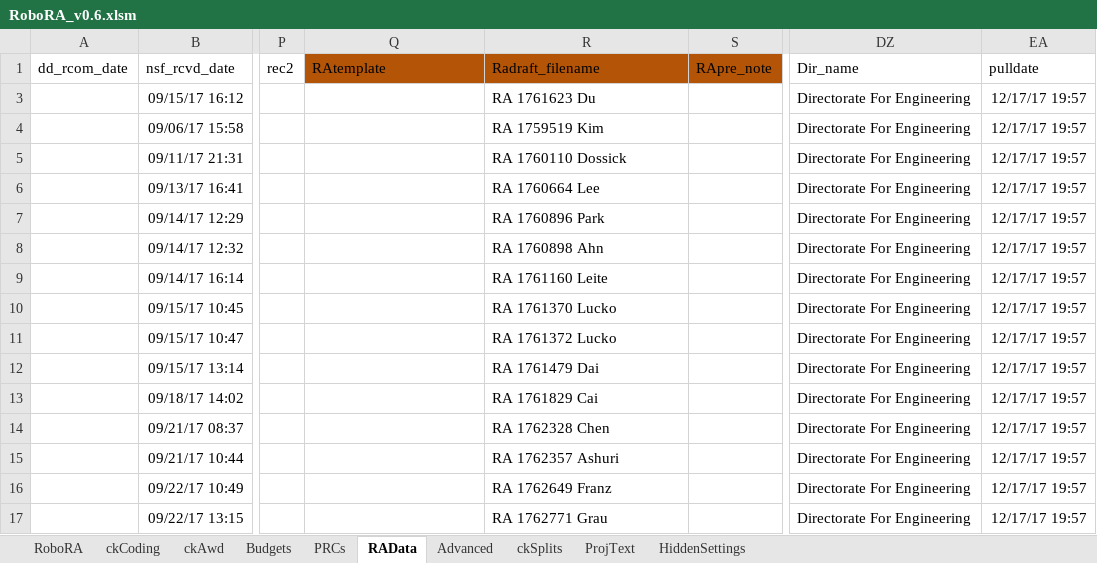
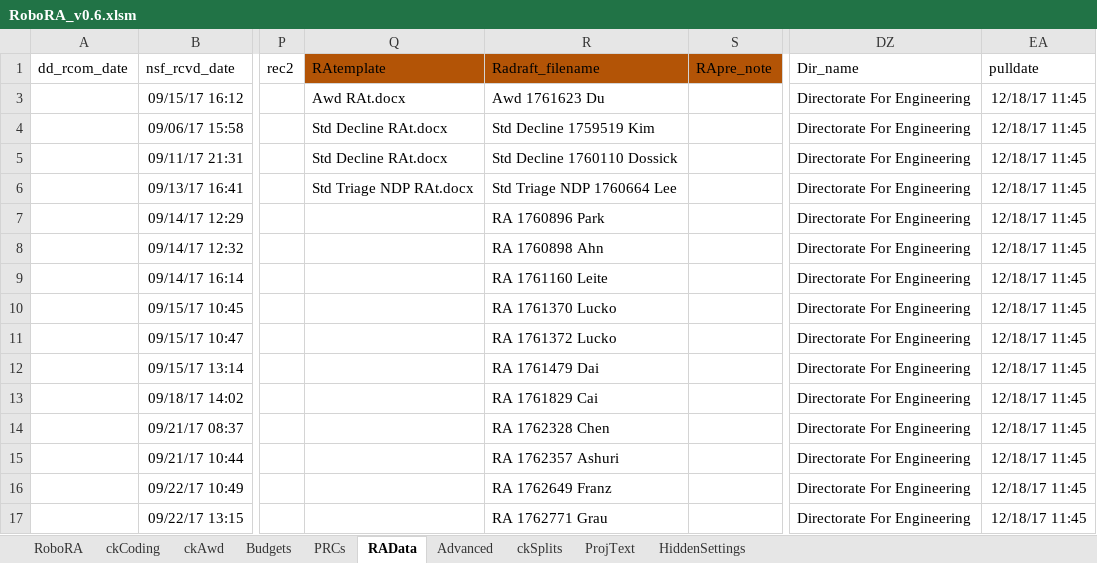
Before and after one commit to NSF-ENG/excelSQL, an Excel workbook: RoboRA/RoboRA_v0.6.xlsm, sheet RAData, drawn as a sheet; only a part is shown, gaps mark what is left out; values as stored, in another font and other column widths than the file's, no borders; charts and pictures and conditional formats and table styles not drawn; the diff names each change by its address in the sheet, - before the commit and + after, or states it on an @@ line.

Commit message:
hold in case I need to roll back roboRA 6

```diff
--- a/RoboRA/RoboRA_v0.6.xlsm (sheet RAData)
+++ b/RoboRA/RoboRA_v0.6.xlsm (sheet RAData)
-Q3 (RAtemplate): (empty)
+Q3 (RAtemplate): Awd RAt.docx
-R3 (Radraft_filename): RA 1761623 Du
+R3 (Radraft_filename): Awd 1761623 Du
-EA3:EA17 (pulldate): 12/17/17 19:57
+EA3:EA17 (pulldate): 12/18/17 11:45
-Q4:Q5 (RAtemplate): (empty)
+Q4:Q5 (RAtemplate): Std Decline RAt.docx
-R4 (Radraft_filename): RA 1759519 Kim
+R4 (Radraft_filename): Std Decline 1759519 Kim
-R5 (Radraft_filename): RA 1760110 Dossick
+R5 (Radraft_filename): Std Decline 1760110 Dossick
-Q6 (RAtemplate): (empty)
+Q6 (RAtemplate): Std Triage NDP RAt.docx
-R6 (Radraft_filename): RA 1760664 Lee
+R6 (Radraft_filename): Std Triage NDP 1760664 Lee
```
Also changed, not shown: sheet HiddenSettings, sheet ckAwd, charts or pictures, 11 other files.
